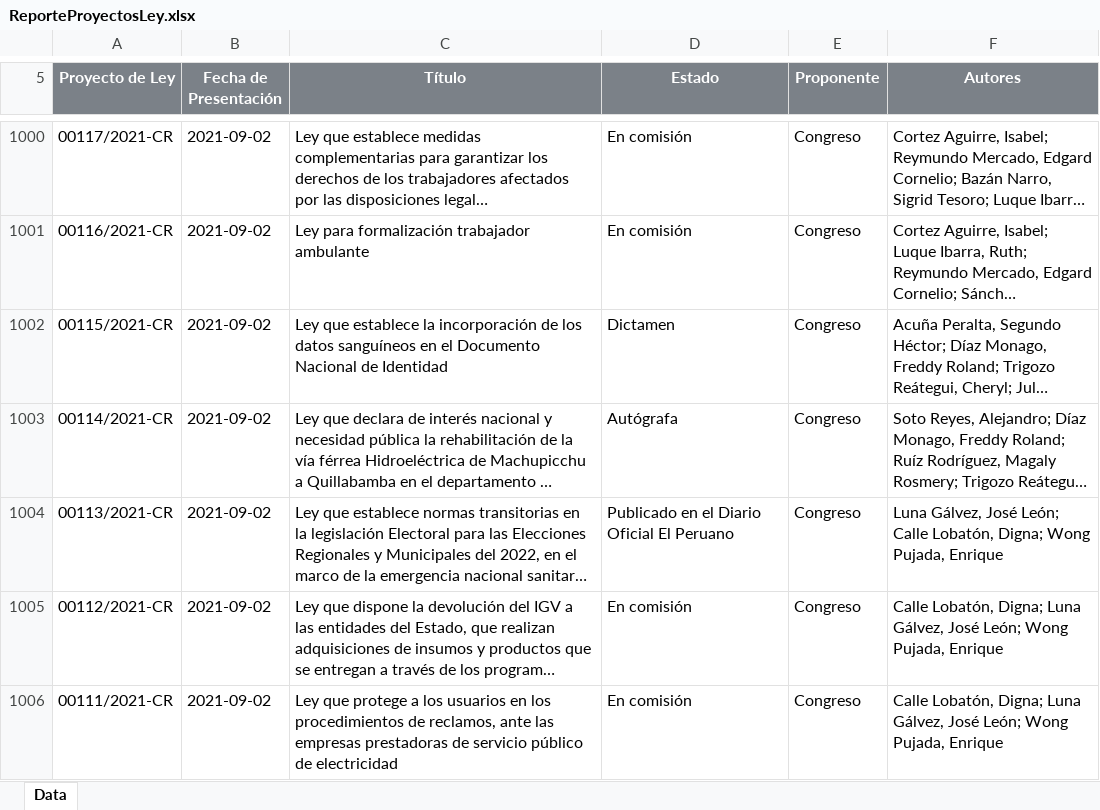
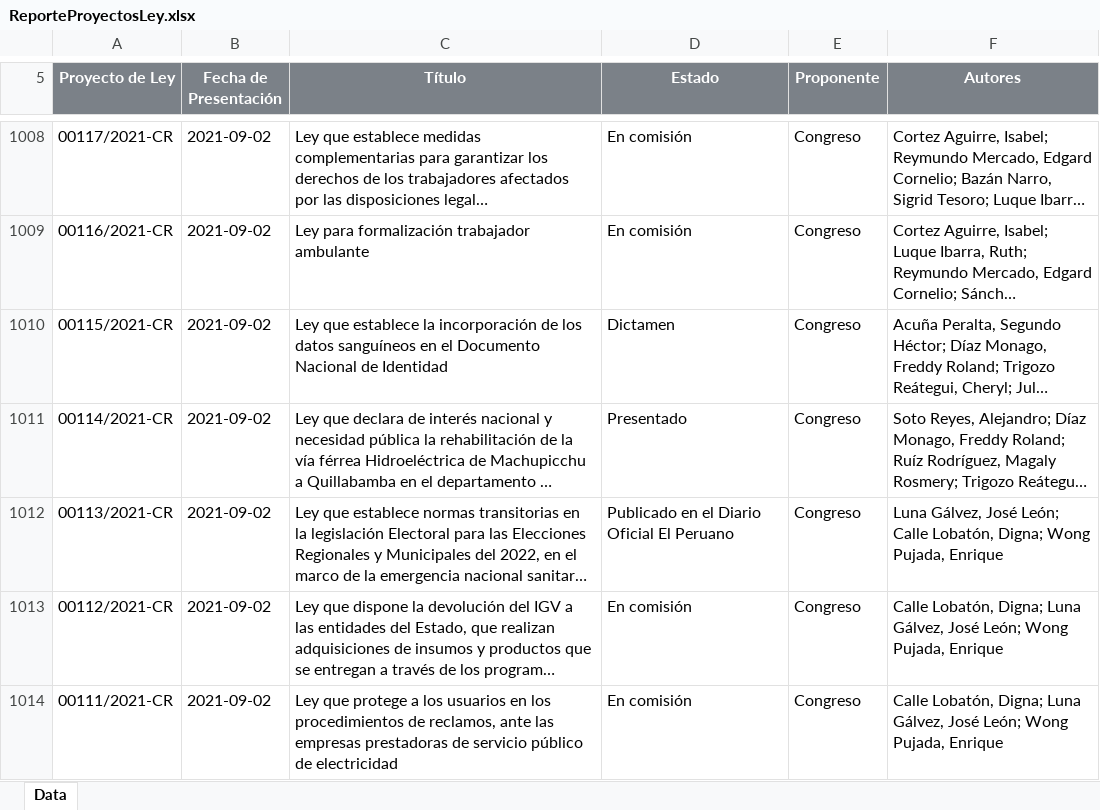
Before and after one commit to CesarAHN/congreso-peru-proyectos-de-ley, an Excel workbook: ReporteProyectosLey.xlsx, sheet Data, drawn as a sheet; only a part is shown, gaps mark what is left out; long unchanged cells end in …; values as stored, in another font and other column widths than the file's, no borders; charts and pictures not drawn; addresses are those after the commit; the diff covers the shown part only; the diff names each change by its address in the sheet, - before the commit and + after, or states it on an @@ line.

Commit message:
Fecha 11-01-2022

```diff
--- a/ReporteProyectosLey.xlsx (sheet Data)
+++ b/ReporteProyectosLey.xlsx (sheet Data)
-D1011 (Estado): Autógrafa
+D1011 (Estado): Presentado
```
Also changed, not shown: 8 added rows and 6 edited cells elsewhere in this sheet, 15 other files.
